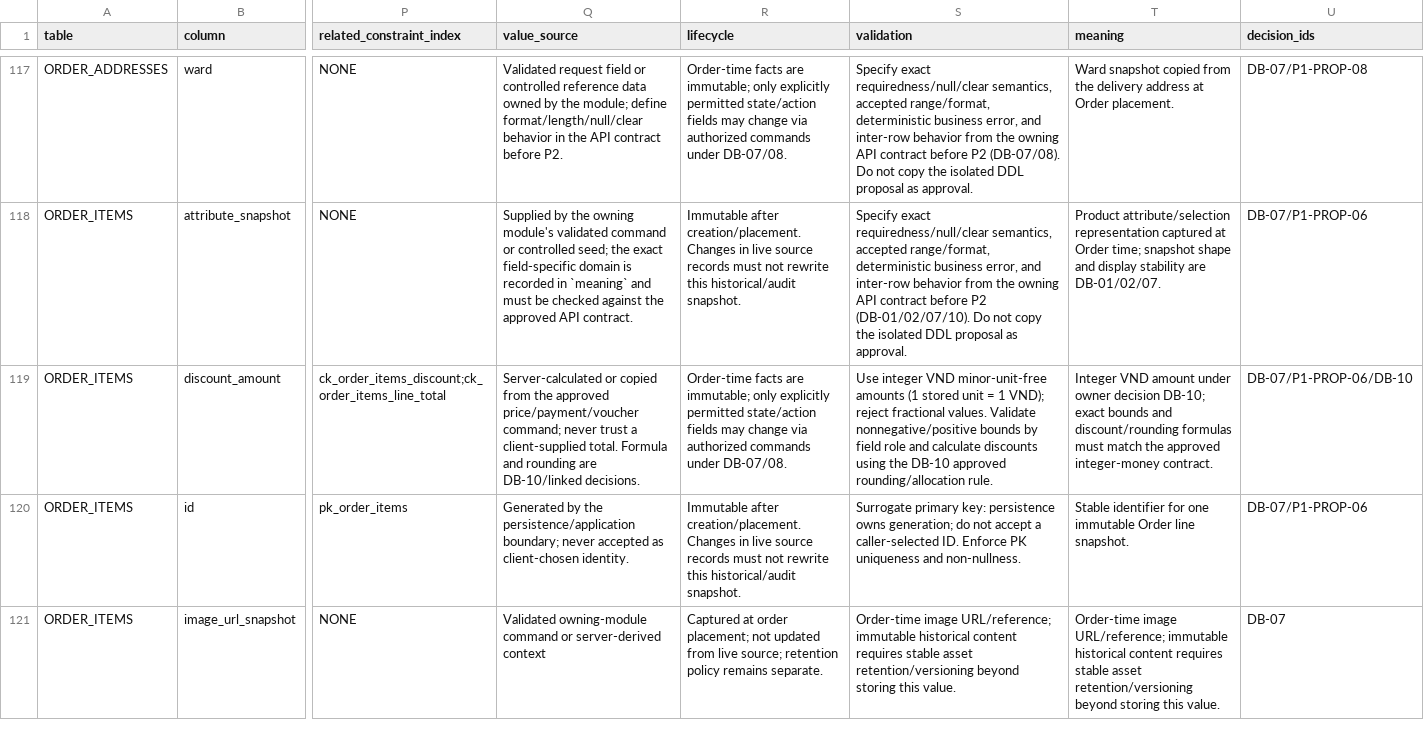
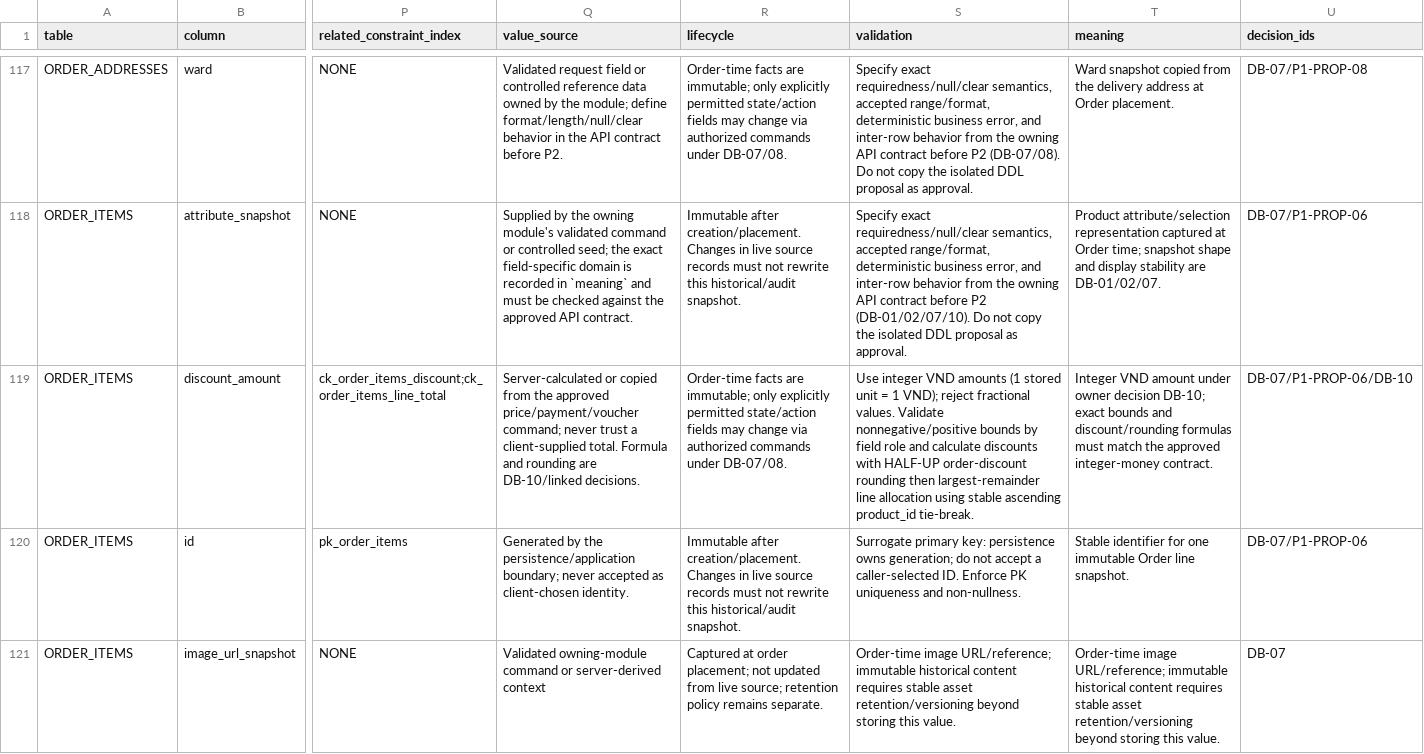
Before and after one commit to quangson2809/FIDO, a CSV file: docs/refactor-v2/p1/P1-data-dictionary.csv, drawn as a sheet; only a part is shown, gaps mark what is left out; the diff covers the shown part only; the diff names each change by its address in the sheet, - before the commit and + after, or states it on an @@ line.

Commit message:
docs(p1): freeze approved target lifecycle and physical rules

```diff
--- a/docs/refactor-v2/p1/P1-data-dictionary.csv
+++ b/docs/refactor-v2/p1/P1-data-dictionary.csv
-S119 (validation): …integer VND minor-unit-free amounts (1 stored unit = 1 VND); reject fractional values. Validate nonnegative/positive bounds by field role and calculate discounts using the DB-10 approved rounding/allocation rule.
+S119 (validation): …integer VND amounts (1 stored unit = 1 VND); reject fractional values. Validate nonnegative/positive bounds by field role and calculate discounts with HALF-UP order-discount rounding then largest-remainder line allocation using stable ascending product_id tie-break.
```
Also changed, not shown: 50 edited cells elsewhere in this file.
